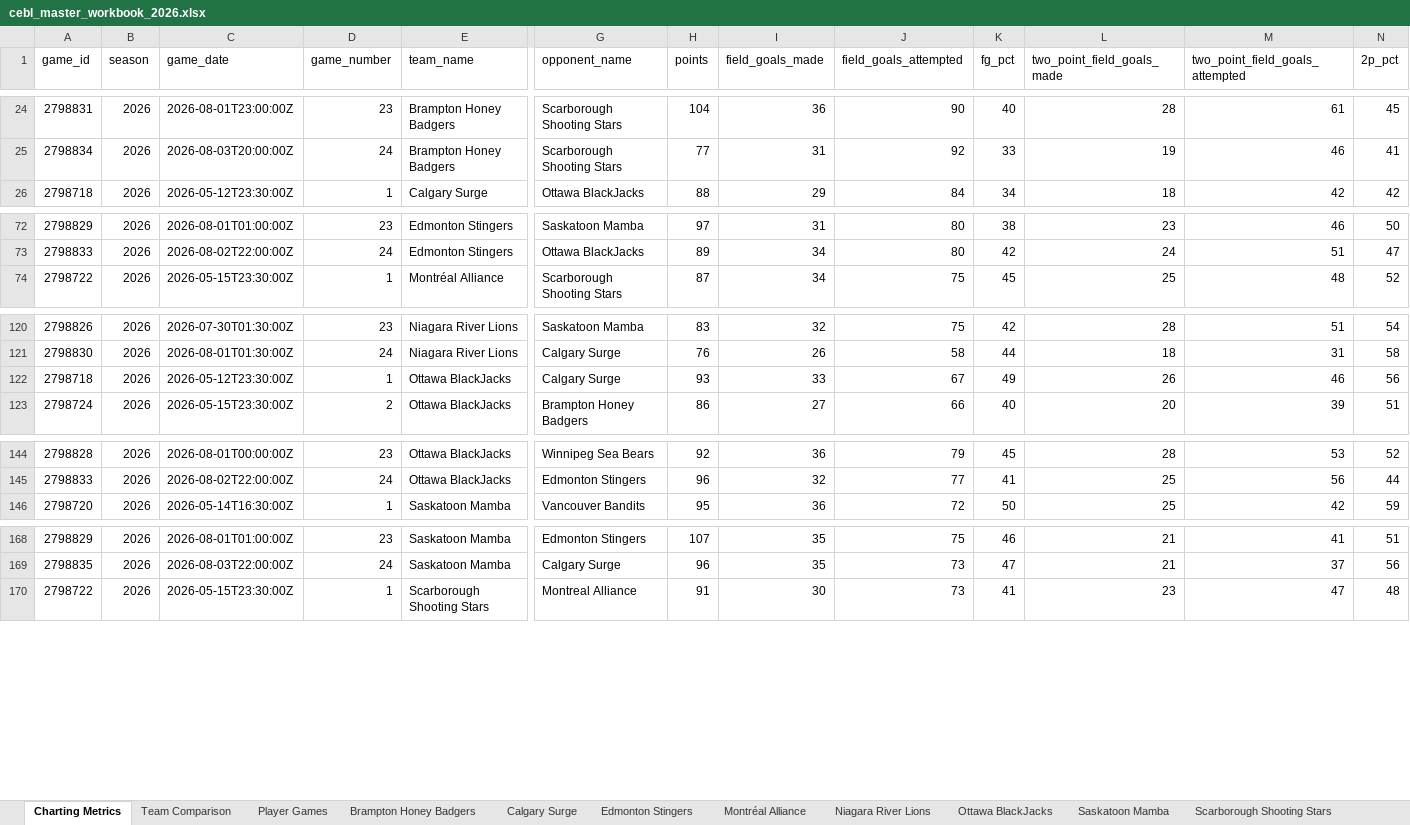
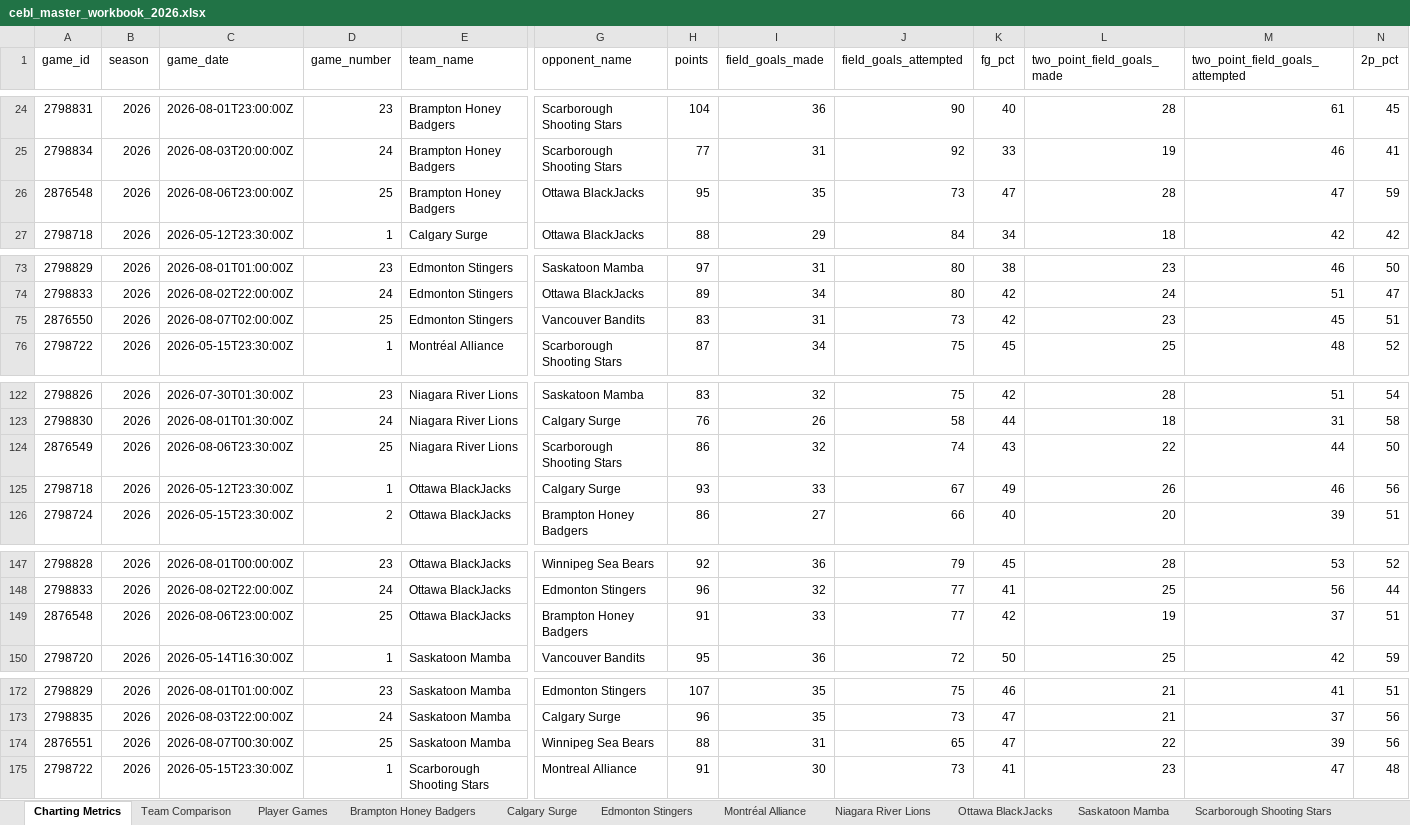
Before and after one commit to Ztillz/cebl-boxscore-tracker, an Excel workbook: data/exports/cebl_master_workbook_2026.xlsx, sheet Charting Metrics, drawn as a sheet; only a part is shown, gaps mark what is left out; values as stored, in another font and other column widths than the file's, no borders; rows hold the shown columns only; the diff covers the shown part only; the diff names each change by its address in the sheet, - before the commit and + after, or states it on an @@ line.

```diff
--- a/data/exports/cebl_master_workbook_2026.xlsx (sheet Charting Metrics)
+++ b/data/exports/cebl_master_workbook_2026.xlsx (sheet Charting Metrics)
+row 26: 2876548 | 2026 | 2026-08-06T23:00:00Z | 25 | Brampton Honey Badgers | Ottawa BlackJacks | 95 | 35 | 73 | 47 | 28 | 47 | 59
+row 75: 2876550 | 2026 | 2026-08-07T02:00:00Z | 25 | Edmonton Stingers | Vancouver Bandits | 83 | 31 | 73 | 42 | 23 | 45 | 51
+row 124: 2876549 | 2026 | 2026-08-06T23:30:00Z | 25 | Niagara River Lions | Scarborough Shooting Stars | 86 | 32 | 74 | 43 | 22 | 44 | 50
+row 149: 2876548 | 2026 | 2026-08-06T23:00:00Z | 25 | Ottawa BlackJacks | Brampton Honey Badgers | 91 | 33 | 77 | 42 | 19 | 37 | 51
+row 174: 2876551 | 2026 | 2026-08-07T00:30:00Z | 25 | Saskatoon Mamba | Winnipeg Sea Bears | 88 | 31 | 65 | 47 | 22 | 39 | 56
```
Also changed, not shown: 3 added rows elsewhere in this sheet, sheet Player Games, sheet Team Comparison, sheet Saskatoon Mamba, sheet Vancouver Bandits, sheet Edmonton Stingers, sheet Winnipeg Sea Bears, 4 more sheets, 12 other files.
